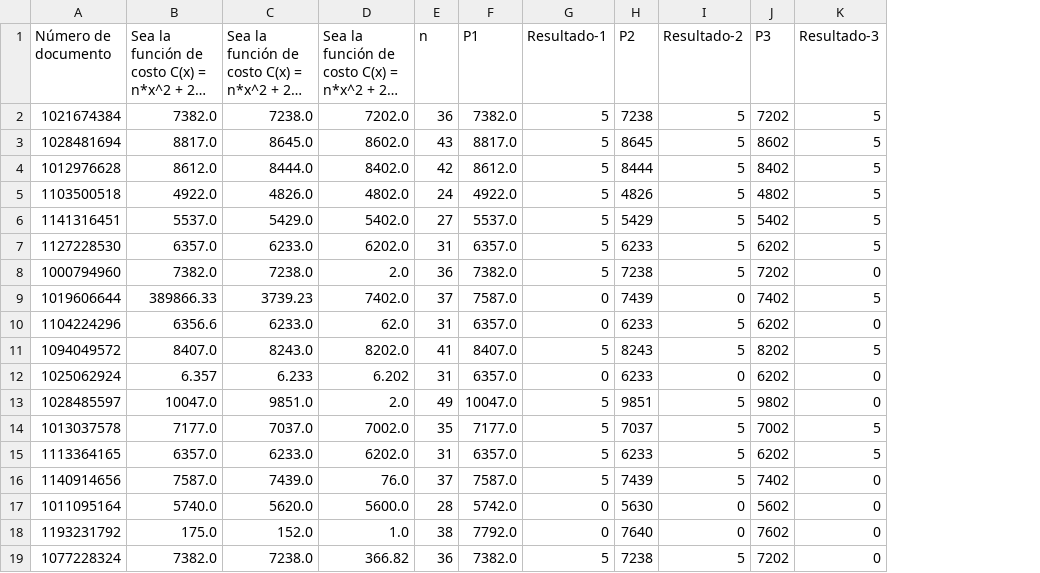
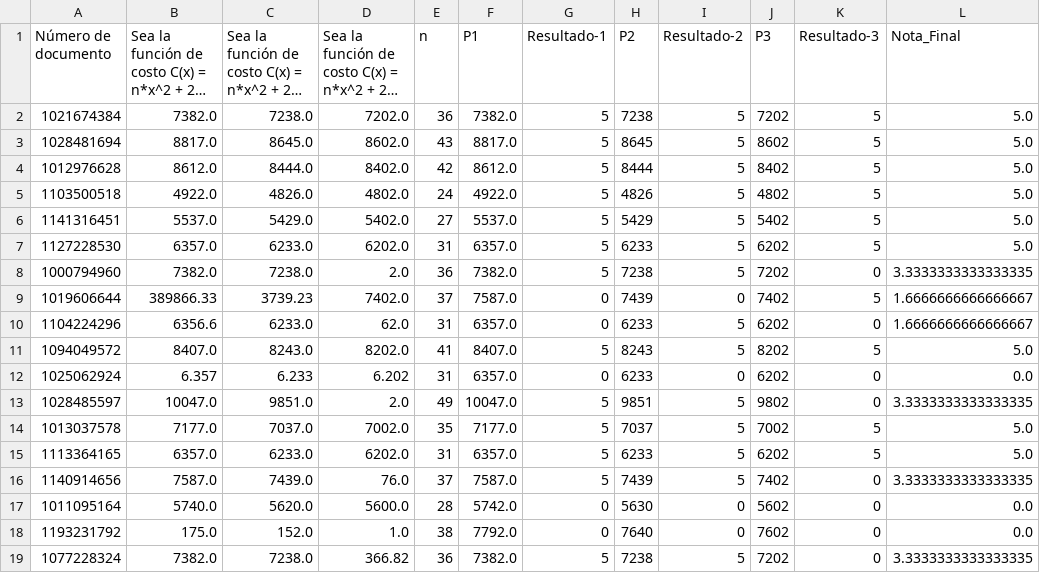
Before and after one commit to extrubiano16/Proyecto_Final_Grupo_7, a CSV file: pandas/quiz_limpio.csv, drawn as a sheet; long unchanged cells end in …; the diff names each change by its address in the sheet, - before the commit and + after, or states it on an @@ line.

```diff
--- a/pandas/quiz_limpio.csv
+++ b/pandas/quiz_limpio.csv
+column L (Nota_Final), rows 2-19: 5.0 | 5.0 | 5.0 | 5.0 | 5.0 | 5.0 | 3.3333333333333335 | 1.6666666666666667 | 1.6666666666666667 | 5.0 | 0.0 | 3.3333333333333335 | 5.0 | 5.0 | 3.3333333333333335 | 0.0 | 0.0 | 3.3333333333333335
```
Also changed, not shown: 1 other file.
